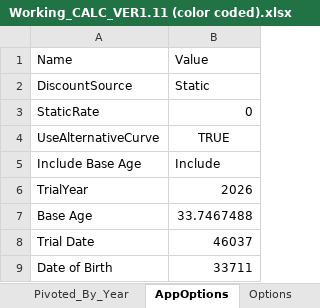
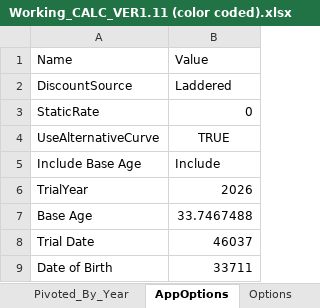
Before and after one commit to ebusseyst/EconAutomation-REP, an Excel workbook: EconAutomation/src/supporting_docs/sorted_econ_files/Working_CALC_VER1.11 (color coded).xlsx, sheet AppOptions, drawn as a sheet; values as stored, in another font and other column widths than the file's, no borders; table styles not drawn; the diff names each change by its address in the sheet, - before the commit and + after, or states it on an @@ line.

```diff
--- a/EconAutomation/src/supporting_docs/sorted_econ_files/Working_CALC_VER1.11 (color coded).xlsx (sheet AppOptions)
+++ b/EconAutomation/src/supporting_docs/sorted_econ_files/Working_CALC_VER1.11 (color coded).xlsx (sheet AppOptions)
-B2: Static
+B2: Laddered
```
Also changed, not shown: sheet Roll Up, sheet PV_Totals_By_Item, sheet REPORT_OUTPUTS, sheet PV_Summary_No_Rounding, sheet CPI, sheet Future_Cost_By_Year, 2 more sheets, formulas that keep their value, EconAutomation/src/supporting_docs/sorted_econ_files/MASTERTEMPLATE (color coded).xlsx, EconAutomation/src/supporting_docs/sorted_econ_files/PV2 (color coded).xlsx, 1 other file.
